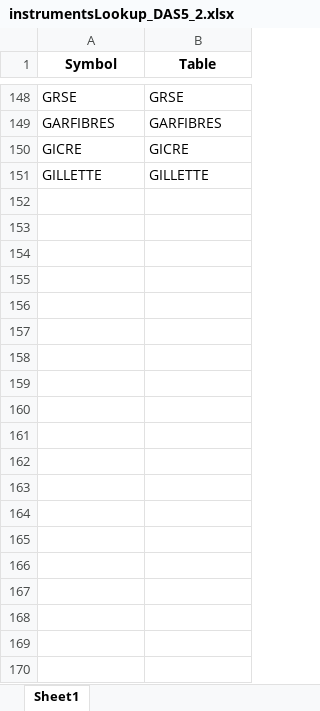
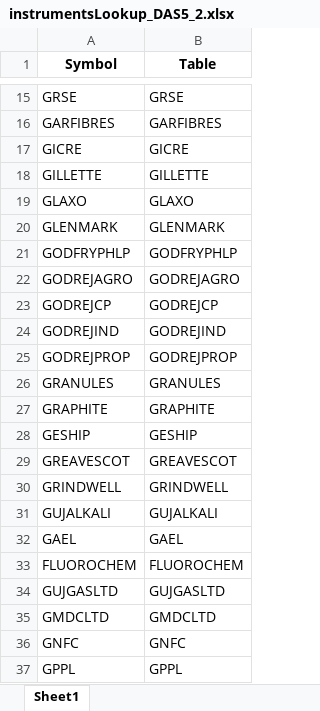
Before and after one commit to rthennan/ZerodhaWebsocket, an Excel workbook: DAS5/lookup_tables/instrumentsLookup_DAS5_2.xlsx, sheet Sheet1, drawn as a sheet; only a part is shown, gaps mark what is left out; values as stored, in another font and other column widths than the file's, no borders; the diff covers the shown part only; the diff names each change by its address in the sheet, - before the commit and + after, or states it on an @@ line.

```diff
--- a/DAS5/lookup_tables/instrumentsLookup_DAS5_2.xlsx (sheet Sheet1)
+++ b/DAS5/lookup_tables/instrumentsLookup_DAS5_2.xlsx (sheet Sheet1)
+row 19: GLAXO | GLAXO
+row 20: GLENMARK | GLENMARK
+row 21: GODFRYPHLP | GODFRYPHLP
+row 22: GODREJAGRO | GODREJAGRO
+row 23: GODREJCP | GODREJCP
+row 24: GODREJIND | GODREJIND
+row 25: GODREJPROP | GODREJPROP
+row 26: GRANULES | GRANULES
+row 27: GRAPHITE | GRAPHITE
+row 28: GESHIP | GESHIP
+row 29: GREAVESCOT | GREAVESCOT
+row 30: GRINDWELL | GRINDWELL
+row 31: GUJALKALI | GUJALKALI
+row 32: GAEL | GAEL
+row 33: FLUOROCHEM | FLUOROCHEM
+row 34: GUJGASLTD | GUJGASLTD
+row 35: GMDCLTD | GMDCLTD
+row 36: GNFC | GNFC
+row 37: GPPL | GPPL
```
Also changed, not shown: 154 added rows, 133 removed rows and 2 edited cells elsewhere in this sheet, DAS5/lookup_tables/instrumentsLookup.xlsx, DAS5/lookup_tables/instrumentsLookup_DAS5_3.xlsx, 1 other file.
